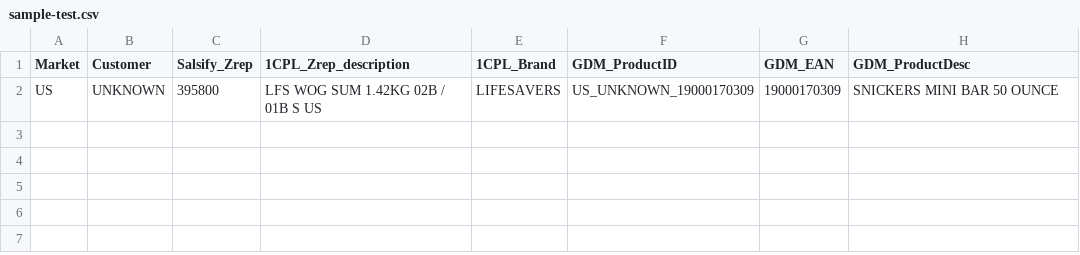
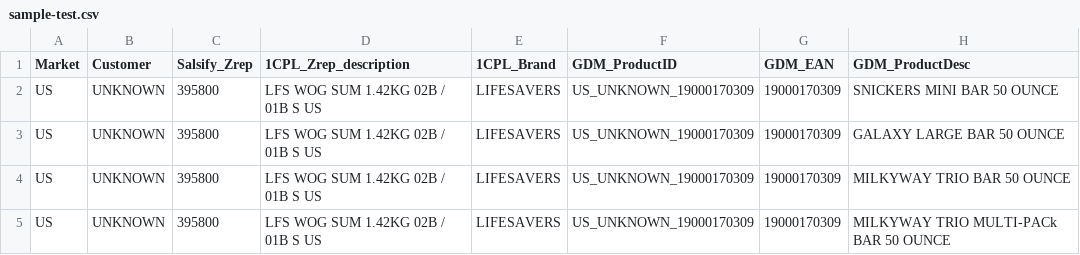
Before and after one commit to pulkittalwarmars/Updated-Langchain, a CSV file: json/datasets/sample-test.csv, drawn as a sheet; the diff names each change by its address in the sheet, - before the commit and + after, or states it on an @@ line.

Commit message:
adding some json ability

```diff
--- a/json/datasets/sample-test.csv
+++ b/json/datasets/sample-test.csv
+row 3: US | UNKNOWN | 395800 | LFS WOG SUM 1.42KG 02B / 01B S US | LIFESAVERS | US_UNKNOWN_19000170309 | 19000170309 | GALAXY LARGE BAR 50 OUNCE
+row 4: US | UNKNOWN | 395800 | LFS WOG SUM 1.42KG 02B / 01B S US | LIFESAVERS | US_UNKNOWN_19000170309 | 19000170309 | MILKYWAY TRIO BAR 50 OUNCE
+row 5: US | UNKNOWN | 395800 | LFS WOG SUM 1.42KG 02B / 01B S US | LIFESAVERS | US_UNKNOWN_19000170309 | 19000170309 | MILKYWAY TRIO MULTI-PACk BAR 50 OUNCE
```
Also changed, not shown: 3 other files.
